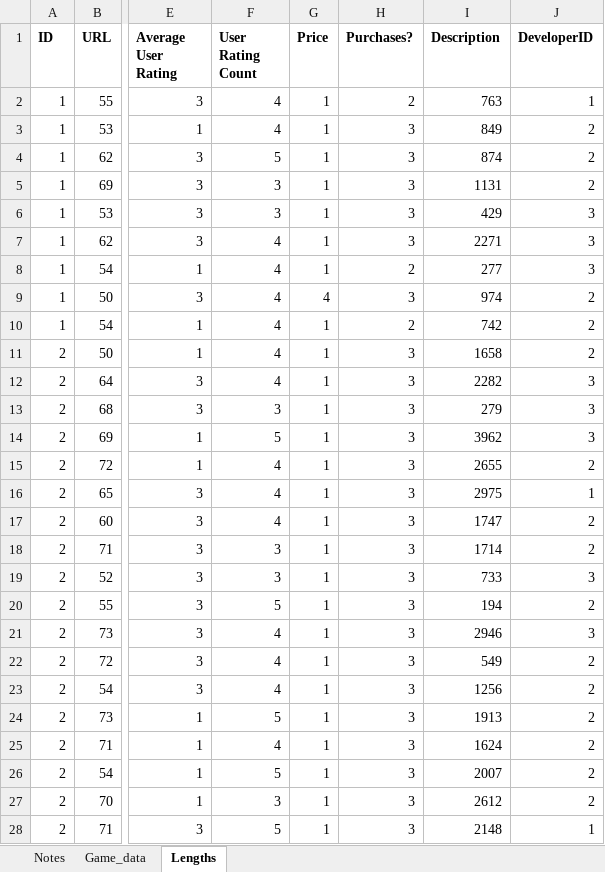
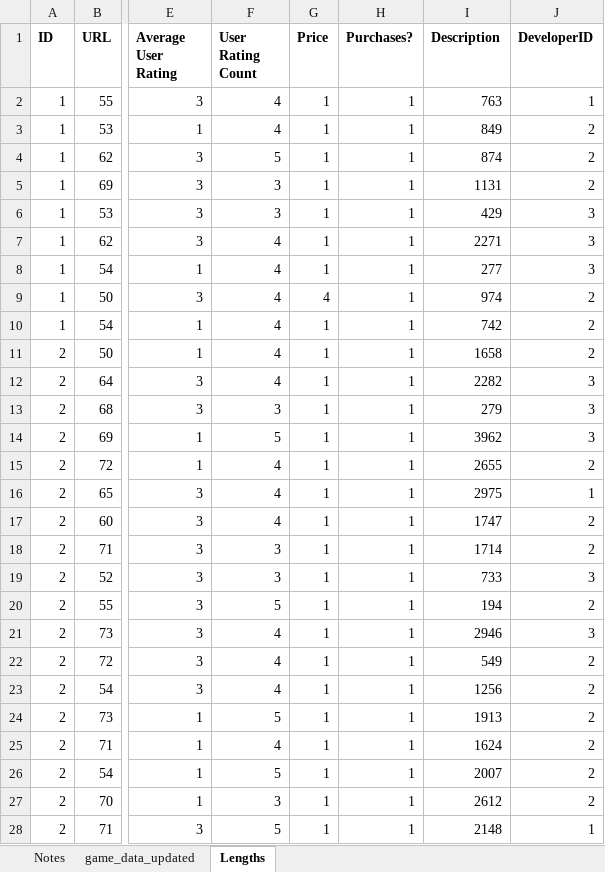
Before and after one commit to GenuinelyAref/App-Database, an Excel workbook: raw_assets/2019_game_data_v2.xlsx, sheet Lengths, drawn as a sheet; only a part is shown, gaps mark what is left out; values as stored, in another font and other column widths than the file's, no borders; the diff covers the shown part only; the diff names each change by its address in the sheet, - before the commit and + after, or states it on an @@ line.

Commit message:
Update game_data csv file

```diff
--- a/raw_assets/2019_game_data_v2.xlsx (sheet Lengths)
+++ b/raw_assets/2019_game_data_v2.xlsx (sheet Lengths)
-sheet tab: Game_data
+sheet tab: game_data_updated
-H2 (Purchases?): 2
+H2 (Purchases?): 1
-H3:H7 (Purchases?): 3
+H3:H7 (Purchases?): 1
-H8 (Purchases?): 2
+H8 (Purchases?): 1
-H9 (Purchases?): 3
+H9 (Purchases?): 1
-H10 (Purchases?): 2
+H10 (Purchases?): 1
-H11:H28 (Purchases?): 3
+H11:H28 (Purchases?): 1
```
Also changed, not shown: 215 edited cells elsewhere in this sheet, sheet game_data_updated, formulas that keep their value, 1 other file.
